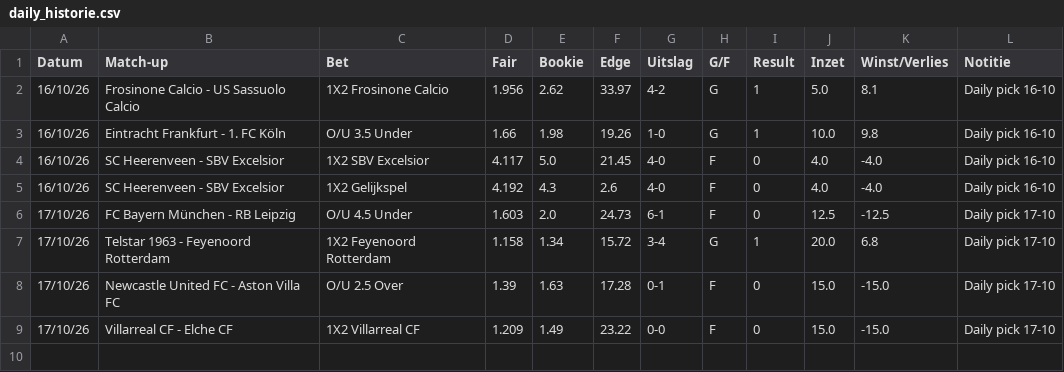
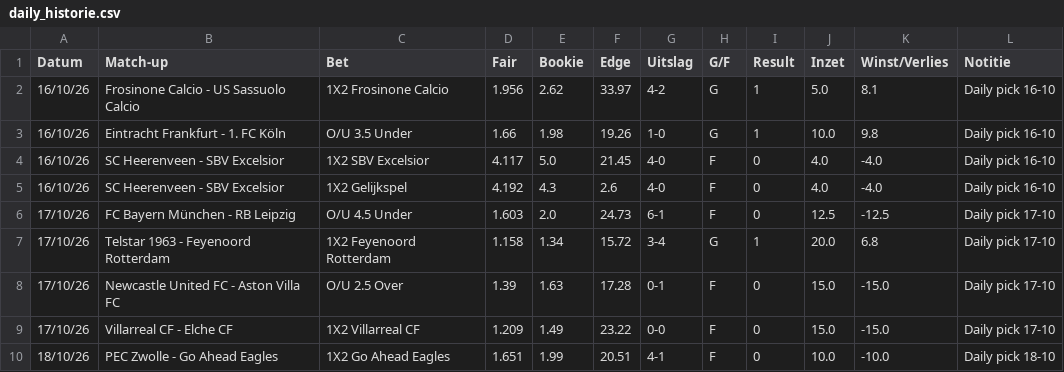
Before and after one commit to Player87887/Johnsballiebets, a CSV file: picks/daily_historie.csv, drawn as a sheet; the diff names each change by its address in the sheet, - before the commit and + after, or states it on an @@ line.

Commit message:
Daily picks: 1 uitslag(en) bijgewerkt

```diff
--- a/picks/daily_historie.csv
+++ b/picks/daily_historie.csv
+row 10: 18/10/26 | PEC Zwolle - Go Ahead Eagles | 1X2 Go Ahead Eagles | 1.651 | 1.99 | 20.51 | 4-1 | F | 0 | 10.0 | -10.0 | Daily pick 18-10
```
